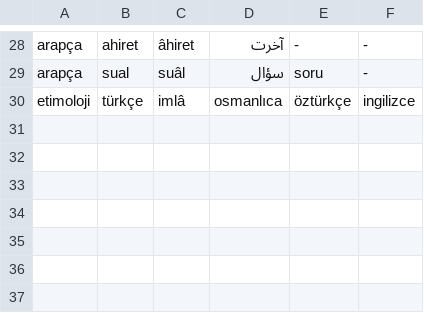
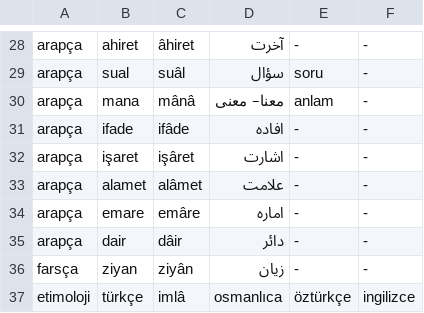
Before and after one commit to eneskalaycidev/turkceimla-db, a CSV file: db.csv, drawn as a sheet; only a part is shown, gaps mark what is left out.

Commit message:
Update db.csv

```diff
--- a/db.csv
+++ b/db.csv
@@ -29,2 +29,9 @@ arapça,ahiret,âhiret,ﺁﺧﺮﺕ,-,-,
 arapça,sual,suâl,سؤال,soru,-,
+arapça,mana,mânâ,ﻣﻌﻨﺎ– ﻣﻌﻨﻰ,anlam,-,
+arapça,ifade,ifâde,ﺍﻓﺎﺩﻩ,-,-,
+arapça,işaret,işâret,ﺍﺷﺎﺭﺕ,-,-,
+arapça,alamet,alâmet,ﻋﻼﻣﺖ,-,-,
+arapça,emare,emâre,ﺍﻣﺎﺭﻩ,-,-,
+arapça,dair,dâir,ﺩﺍﺋﺮ,-,-,
+farsça,ziyan,ziyân,ﺯﻳﺎﻥ,-,-,
 etimoloji,türkçe,imlâ,osmanlıca,öztürkçe,ingilizce
```
